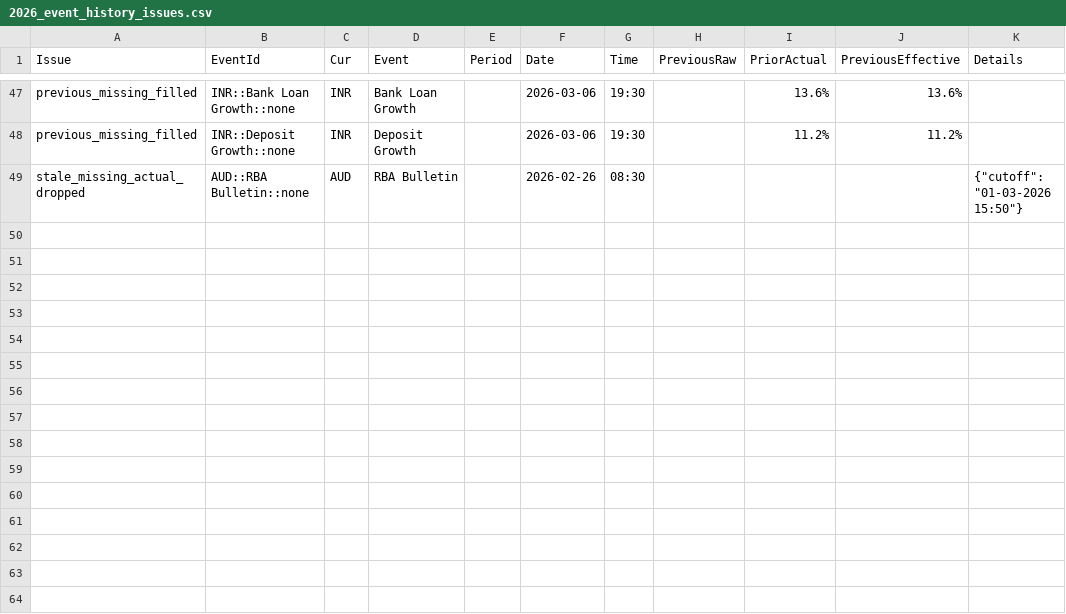
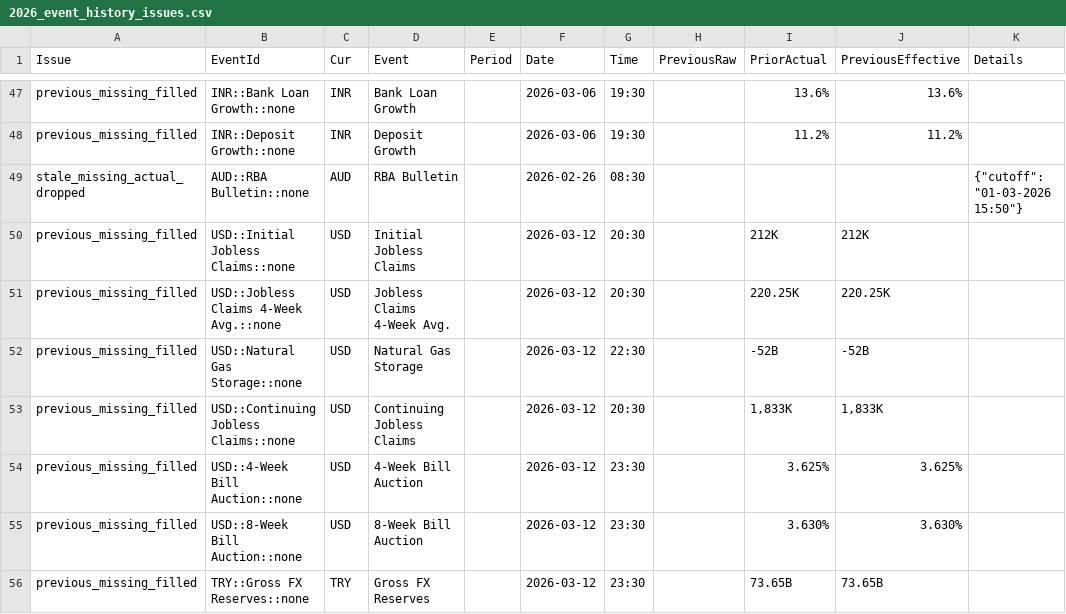
Before and after one commit to yiyousiow000814/XAUUSD-Calendar-Agent, a CSV file: data/event_history_index/2026_event_history_issues.csv, drawn as a sheet; only a part is shown, gaps mark what is left out.

```diff
--- a/data/event_history_index/2026_event_history_issues.csv
+++ b/data/event_history_index/2026_event_history_issues.csv
@@ -49 +49,8 @@ previous_missing_filled,INR::Deposit Growth::none,INR,Deposit Growth,,2026-03-06
 stale_missing_actual_dropped,AUD::RBA Bulletin::none,AUD,RBA Bulletin,,2026-02-26,08:30,,,,"{""cutoff"": ""01-03-2026 15:50""}"
+previous_missing_filled,USD::Initial Jobless Claims::none,USD,Initial Jobless Claims,,2026-03-12,20:30,,212K,212K,
+previous_missing_filled,USD::Jobless Claims 4-Week Avg.::none,USD,Jobless Claims 4-Week Avg.,,2026-03-12,20:30,,220.25K,220.25K,
+previous_missing_filled,USD::Natural Gas Storage::none,USD,Natural Gas Storage,,2026-03-12,22:30,,-52B,-52B,
+previous_missing_filled,USD::Continuing Jobless Claims::none,USD,Continuing Jobless Claims,,2026-03-12,20:30,,"1,833K","1,833K",
+previous_missing_filled,USD::4-Week Bill Auction::none,USD,4-Week Bill Auction,,2026-03-12,23:30,,3.625%,3.625%,
+previous_missing_filled,USD::8-Week Bill Auction::none,USD,8-Week Bill Auction,,2026-03-12,23:30,,3.630%,3.630%,
+previous_missing_filled,TRY::Gross FX Reserves::none,TRY,Gross FX Reserves,,2026-03-12,23:30,,73.65B,73.65B,
```
Also changed, not shown: data/event_history_index/2026_event_history_issues_solved.csv, data/event_history_index/2026_event_history_previous_patch.csv, 7 other files.
